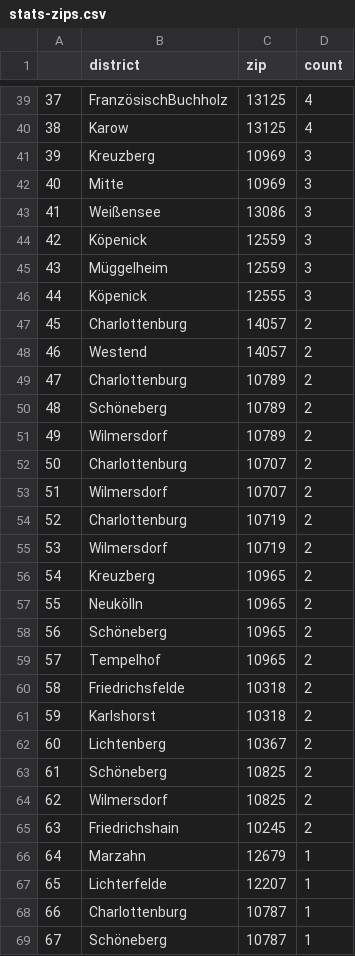
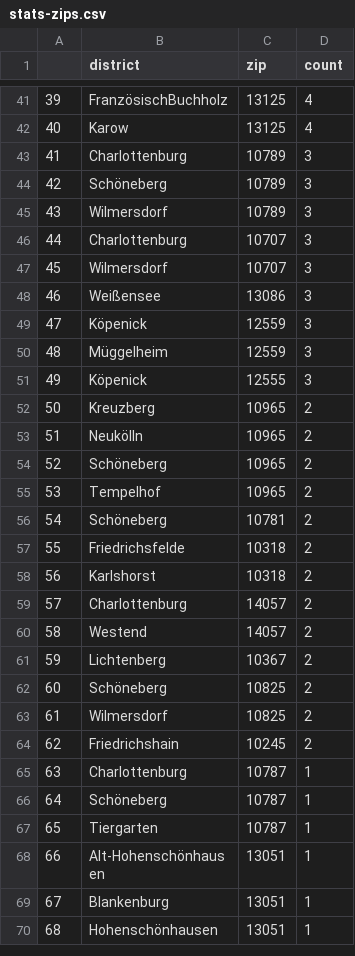
Before and after one commit to demodiff/berlin, a CSV file: data/stats-zips.csv, drawn as a sheet; only a part is shown, gaps mark what is left out; the shorter side is filled out with more unchanged rows; removed rows and columns are numbered as before the commit, all else as after; the diff covers the shown part only; the diff names each change by its address in the sheet, - before the commit and + after, or states it on an @@ line.

```diff
--- a/data/stats-zips.csv
+++ b/data/stats-zips.csv
@@ column A renumbered from row 9 down @@
-row 41: 39 | Kreuzberg | 10969 | 3
-row 42: 40 | Mitte | 10969 | 3
+row 43: 41 | Charlottenburg | 10789 | 3
+row 44: 42 | Schöneberg | 10789 | 3
+row 45: 43 | Wilmersdorf | 10789 | 3
+row 46: 44 | Charlottenburg | 10707 | 3
+row 47: 45 | Wilmersdorf | 10707 | 3
-row 49: 47 | Charlottenburg | 10789 | 2
-row 50: 48 | Schöneberg | 10789 | 2
-row 51: 49 | Wilmersdorf | 10789 | 2
-row 52: 50 | Charlottenburg | 10707 | 2
-row 53: 51 | Wilmersdorf | 10707 | 2
-row 54: 52 | Charlottenburg | 10719 | 2
-row 55: 53 | Wilmersdorf | 10719 | 2
+row 56: 54 | Schöneberg | 10781 | 2
@@ row 47 moved to row 59: 57 @@
@@ row 48 moved to row 60: 58 @@
-row 66: 64 | Marzahn | 12679 | 1
-row 67: 65 | Lichterfelde | 12207 | 1
```
Also changed, not shown: 5 added rows, 2 removed rows and 9 edited cells elsewhere in this file, 1 other file.
